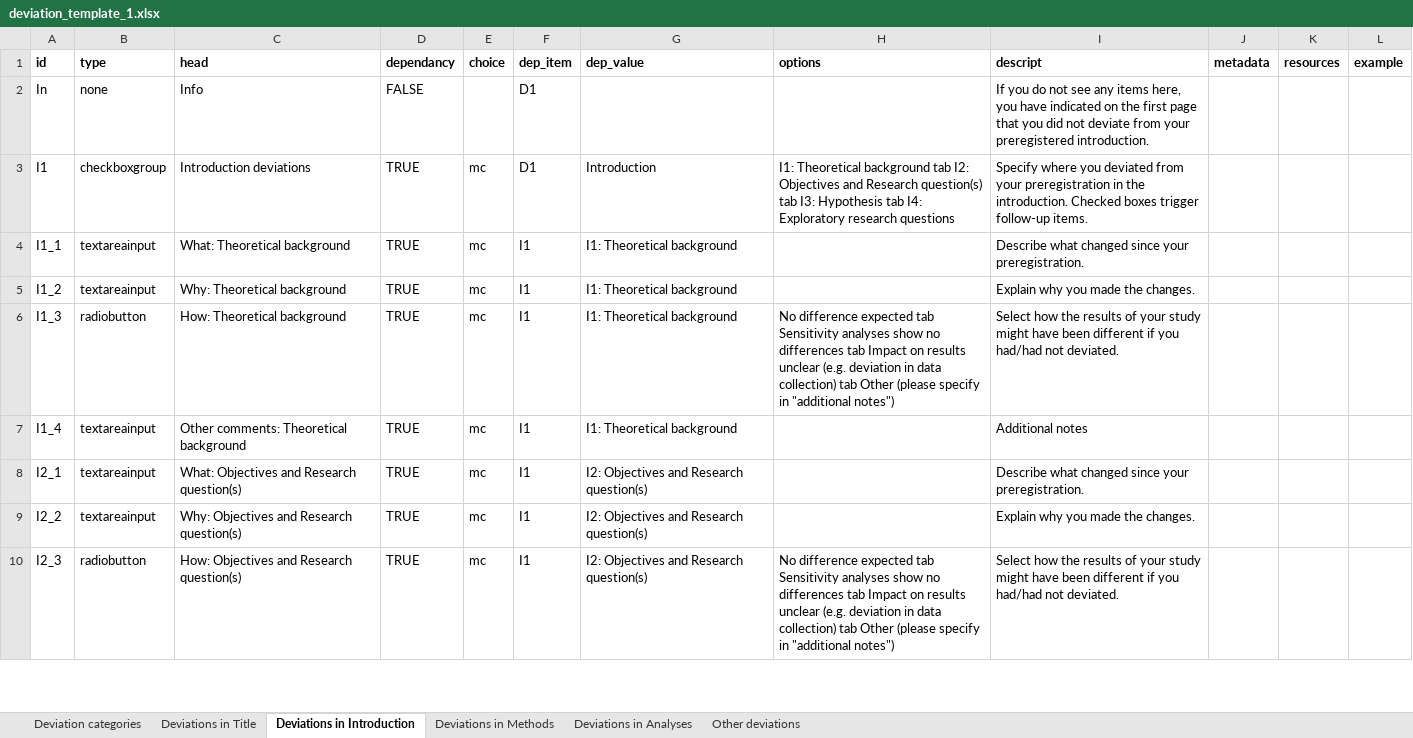
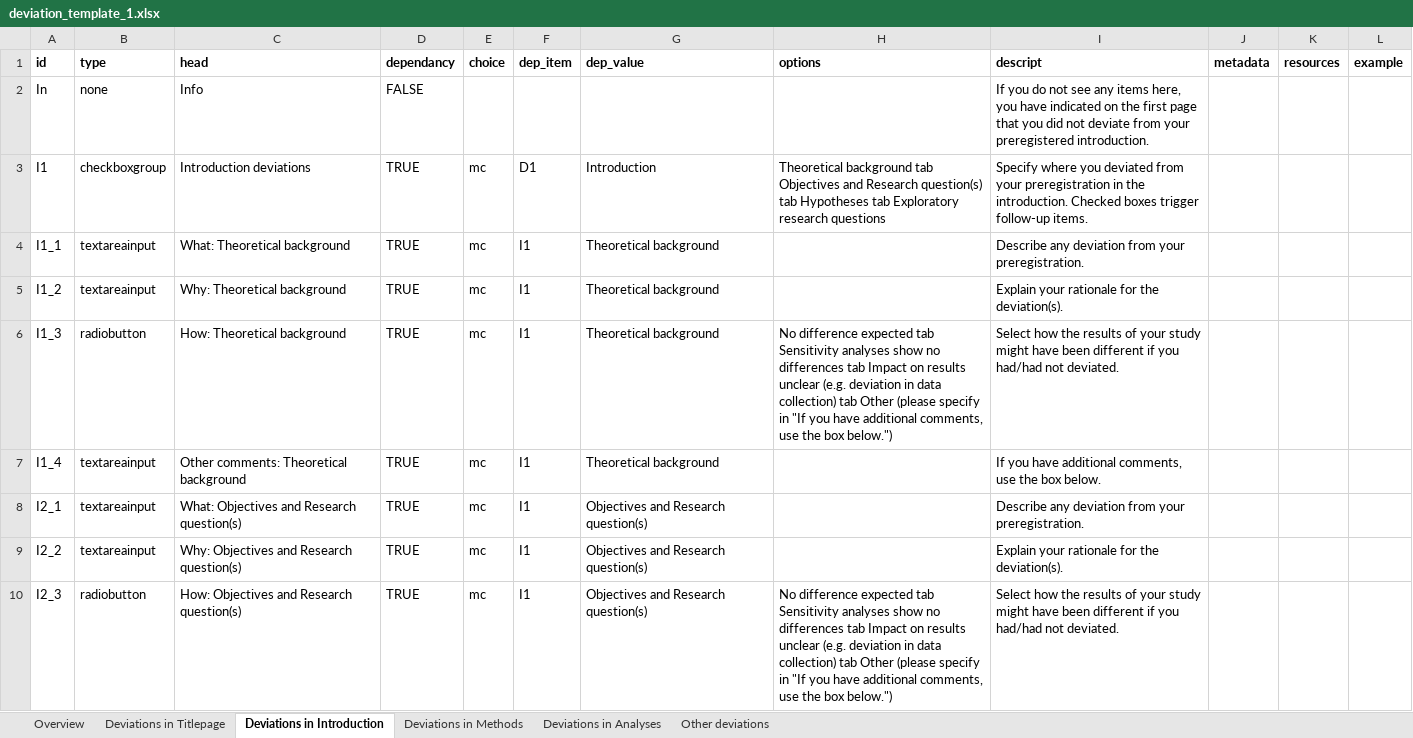
Before and after one commit to Steffkey/devtemplate, an Excel workbook: deviation_template_1.xlsx, sheet Deviations in Introduction, drawn as a sheet; only a part is shown; values as stored, in another font and other column widths than the file's, no borders; the diff covers the shown part only; the diff names each change by its address in the sheet, - before the commit and + after, or states it on an @@ line.

```diff
--- a/deviation_template_1.xlsx (sheet Deviations in Introduction)
+++ b/deviation_template_1.xlsx (sheet Deviations in Introduction)
-sheet tab: Deviation categories
+sheet tab: Overview
-sheet tab: Deviations in Title
+sheet tab: Deviations in Titlepage
-F2 (dep_item): D1
+F2 (dep_item): (empty)
-H3 (options): I1: Theoretical background tab I2: Objectives and Research question(s) tab I3: Hypothesis tab I4: Exploratory research…
+H3 (options): Theoretical background tab Objectives and Research question(s) tab Hypotheses tab Exploratory research…
-G4:G7 (dep_value): I1: Theoretical background
+G4:G7 (dep_value): Theoretical background
-I4 (descript): Describe what changed since your preregistration.
+I4 (descript): Describe any deviation from your preregistration.
-I5 (descript): Explain why you made the changes.
+I5 (descript): Explain your rationale for the deviation(s).
-H6 (options): …specify in "additional notes")
+H6 (options): …specify in "If you have additional comments, use the box below.")
-I7 (descript): Additional notes
+I7 (descript): If you have additional comments, use the box below.
-G8:G10 (dep_value): I2: Objectives and Research question(s)
+G8:G10 (dep_value): Objectives and Research question(s)
-I8 (descript): Describe what changed since your preregistration.
+I8 (descript): Describe any deviation from your preregistration.
-I9 (descript): Explain why you made the changes.
+I9 (descript): Explain your rationale for the deviation(s).
-H10 (options): …specify in "additional notes")
+H10 (options): …specify in "If you have additional comments, use the box below.")
```
Also changed, not shown: 22 edited cells elsewhere in this sheet, sheet Deviations in Methods, sheet Deviations in Analyses, sheet Deviations in Titlepage, sheet Other deviations, sheet Overview, 11 other files.
